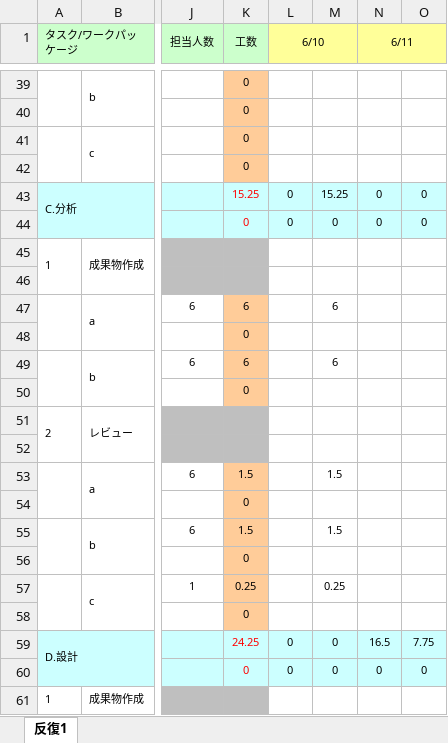
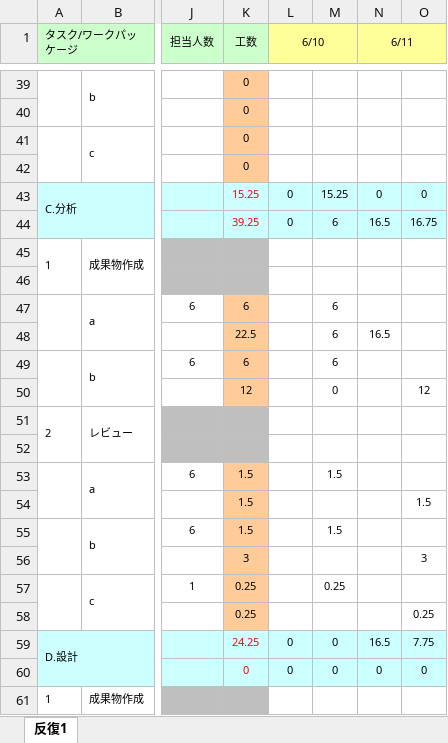
Before and after one commit to lim-nari/13_HJHK, an Excel workbook: 反復２/反復２WBSガントチャート.xlsx, sheet 反復1, drawn as a sheet; only a part is shown, gaps mark what is left out; values as stored, in another font and other column widths than the file's, no borders; charts and pictures and conditional formats not drawn; removed rows and columns are numbered as before the commit, all else as after; rows hold the shown columns only; the diff covers the shown part only; the diff names each change by its address in the sheet, - before the commit and + after, or states it on an @@ line.

```diff
--- a/反復２/反復２WBSガントチャート.xlsx (sheet 反復1)
+++ b/反復２/反復２WBSガントチャート.xlsx (sheet 反復1)
-K44 (工数): 0
+K44 (工数): 39.25
-M44: 0
+M44: 6
-N44 (6/11): 0
+N44 (6/11): 16.5
-O44: 0
+O44: 16.75
-row 48:  |  |  | 0
+row 48:  |  |  | 22.5 |  | 6 | 16.5
-row 50:  |  |  | 0
+row 50:  |  |  | 12 |  | 0 |  | 12
-row 54:  |  |  | 0
+row 54:  |  |  | 1.5 |  |  |  | 1.5
-row 56:  |  |  | 0
+row 56:  |  |  | 3 |  |  |  | 3
-row 58:  |  |  | 0
+row 58:  |  |  | 0.25 |  |  |  | 0.25
```
Also changed, not shown: 5 added rows, 5 removed rows and 6 edited cells elsewhere in this sheet, 2 other files.
